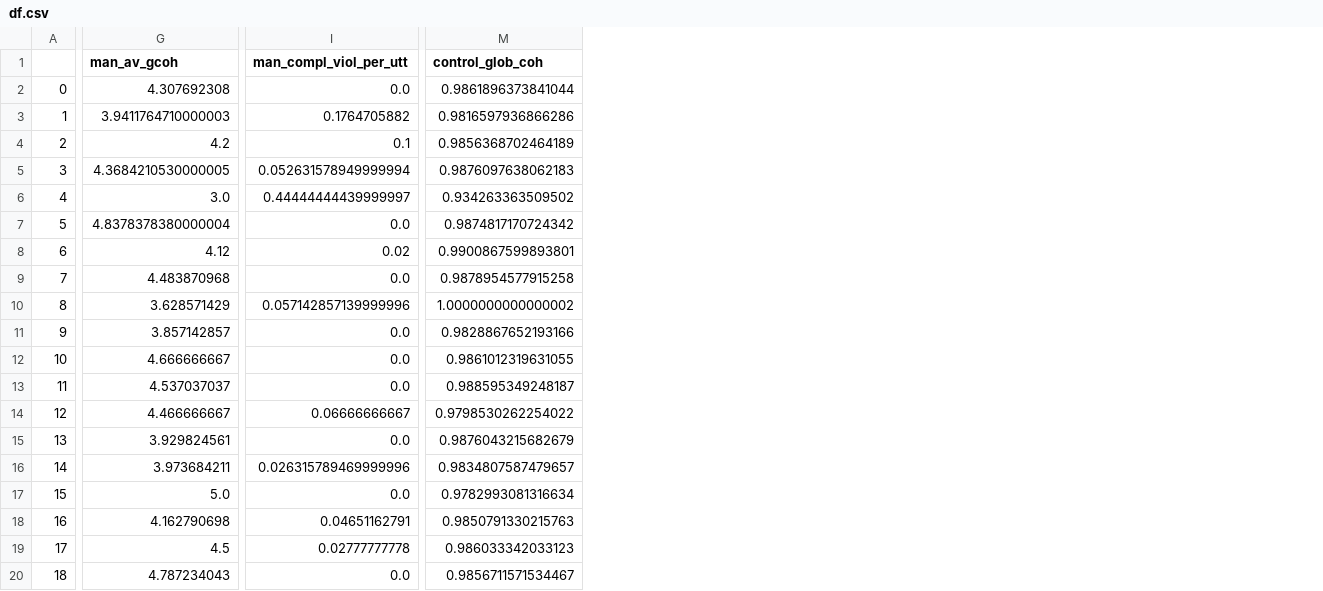
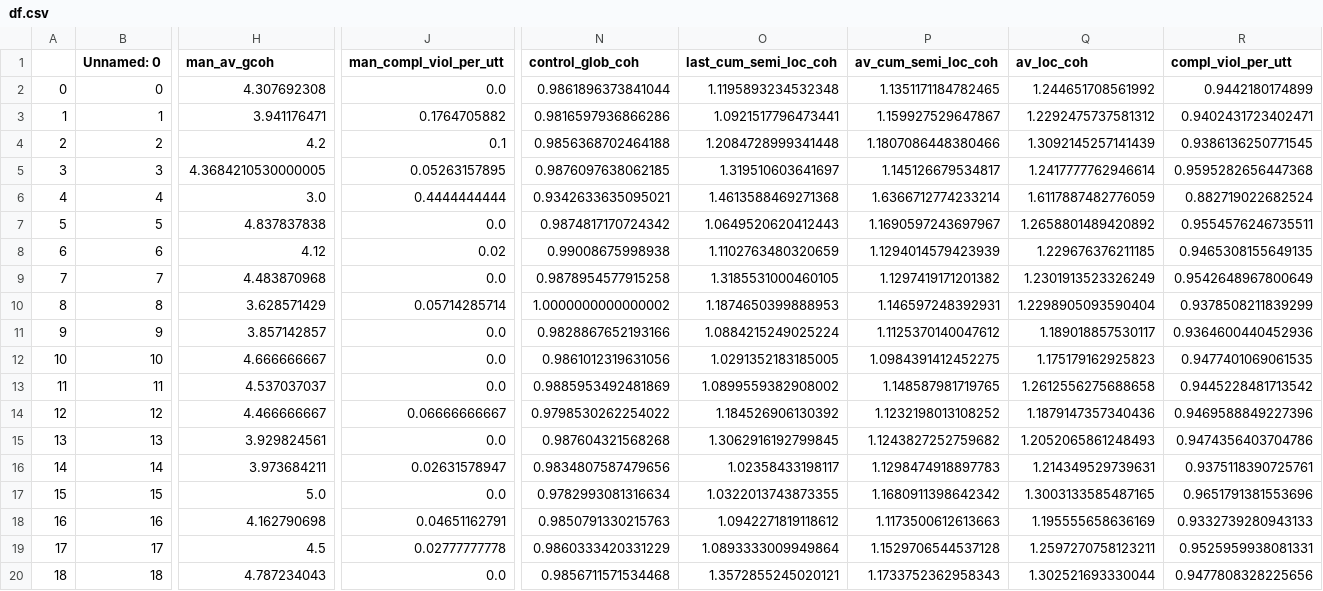
Before and after one commit to flying-bear/modeling_schizo, a CSV file: df.csv, drawn as a sheet; only a part is shown, gaps mark what is left out; addresses are those after the commit; the diff covers the shown part only; the diff names each change by its address in the sheet, - before the commit and + after, or states it on an @@ line.

Commit message:
violations of completeness

```diff
--- a/df.csv
+++ b/df.csv
+column B (Unnamed: 0), rows 2-20: 0 | 1 | 2 | 3 | 4 | 5 | 6 | 7 | 8 | 9 | 10 | 11 | 12 | 13 | 14 | 15 | 16 | 17 | 18
+column O (last_cum_semi_loc_coh), rows 2-20: 1.1195893234532348 | 1.0921517796473441 | 1.2084728999341448 | 1.319510603641697 | 1.4613588469271368 | 1.0649520620412443 | 1.1102763480320659 | 1.3185531000460105 | 1.1874650399888953 | 1.0884215249025224 | 1.0291352183185005 | 1.0899559382908002 | 1.184526906130392 | 1.3062916192799845 | 1.02358433198117 | 1.0322013743873355 | 1.0942271819118612 | 1.0893333009949864 | 1.3572855245020121
+column P (av_cum_semi_loc_coh), rows 2-20: 1.1351171184782465 | 1.159927529647867 | 1.1807086448380466 | 1.145126679534817 | 1.6366712774233214 | 1.1690597243697967 | 1.1294014579423939 | 1.1297419171201382 | 1.146597248392931 | 1.1125370140047612 | 1.0984391412452275 | 1.148587981719765 | 1.1232198013108252 | 1.1243827252759682 | 1.1298474918897783 | 1.1680911398642342 | 1.1173500612613663 | 1.1529706544537128 | 1.1733752362958343
+column Q (av_loc_coh), rows 2-20: 1.244651708561992 | 1.2292475737581312 | 1.3092145257141439 | 1.2417777762946614 | 1.6117887482776059 | 1.2658801489420892 | 1.229676376211185 | 1.2301913523326249 | 1.2298905093590404 | 1.189018857530117 | 1.175179162925823 | 1.2612556275688658 | 1.1879147357340436 | 1.2052065861248493 | 1.214349529739631 | 1.3003133585487165 | 1.195555658636169 | 1.2597270758123211 | 1.302521693330044
+column R (compl_viol_per_utt), rows 2-20: 0.9442180174899 | 0.9402431723402471 | 0.9386136250771545 | 0.9595282656447368 | 0.882719022682524 | 0.9554576246735511 | 0.9465308155649135 | 0.9542648967800649 | 0.9378508211839299 | 0.9364600440452936 | 0.9477401069061535 | 0.9445228481713542 | 0.9469588849227396 | 0.9474356403704786 | 0.9375118390725761 | 0.9651791381553696 | 0.9332739280943133 | 0.9525959938081331 | 0.9477808328225656
-H3 (man_av_gcoh): 3.9411764710000003
+H3 (man_av_gcoh): 3.941176471
-N4 (control_glob_coh): 0.9856368702464189
+N4 (control_glob_coh): 0.9856368702464188
-J5 (man_compl_viol_per_utt): 0.052631578949999994
+J5 (man_compl_viol_per_utt): 0.05263157895
-N5 (control_glob_coh): 0.9876097638062183
+N5 (control_glob_coh): 0.9876097638062185
-J6 (man_compl_viol_per_utt): 0.44444444439999997
+J6 (man_compl_viol_per_utt): 0.4444444444
-N6 (control_glob_coh): 0.934263363509502
+N6 (control_glob_coh): 0.9342633635095021
-H7 (man_av_gcoh): 4.8378378380000004
+H7 (man_av_gcoh): 4.837837838
-N8 (control_glob_coh): 0.9900867599893801
+N8 (control_glob_coh): 0.99008675998938
-J10 (man_compl_viol_per_utt): 0.057142857139999996
+J10 (man_compl_viol_per_utt): 0.05714285714
-N12 (control_glob_coh): 0.9861012319631055
+N12 (control_glob_coh): 0.9861012319631056
-N13 (control_glob_coh): 0.988595349248187
+N13 (control_glob_coh): 0.9885953492481869
-N15 (control_glob_coh): 0.9876043215682679
+N15 (control_glob_coh): 0.987604321568268
-J16 (man_compl_viol_per_utt): 0.026315789469999996
+J16 (man_compl_viol_per_utt): 0.02631578947
-N16 (control_glob_coh): 0.9834807587479657
+N16 (control_glob_coh): 0.9834807587479656
-N19 (control_glob_coh): 0.986033342033123
+N19 (control_glob_coh): 0.9860333420331229
-N20 (control_glob_coh): 0.9856711571534467
+N20 (control_glob_coh): 0.9856711571534468
```
Also changed, not shown: 2 edited cells elsewhere in this file.
